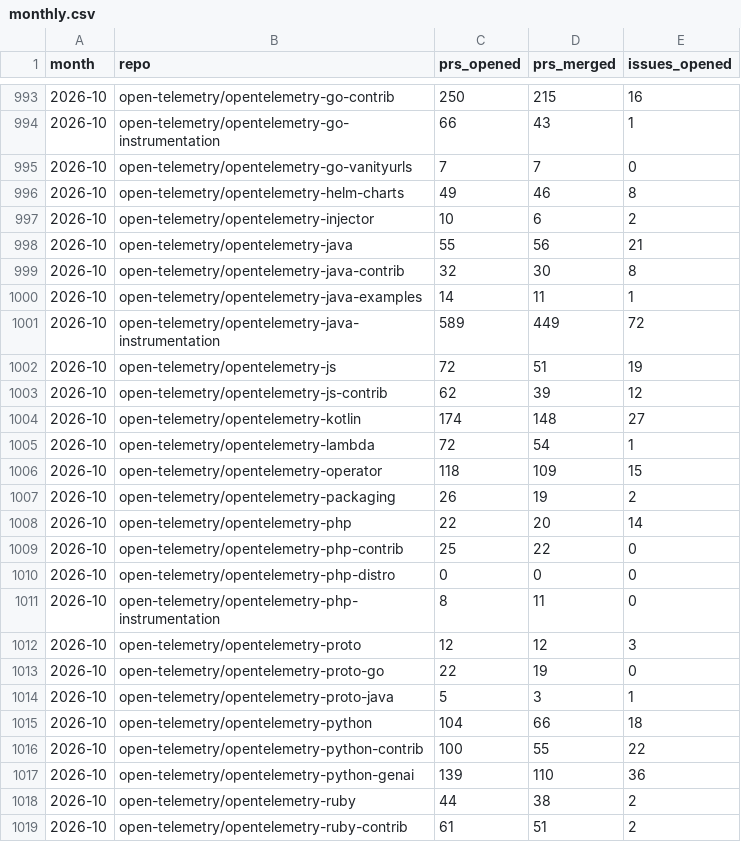
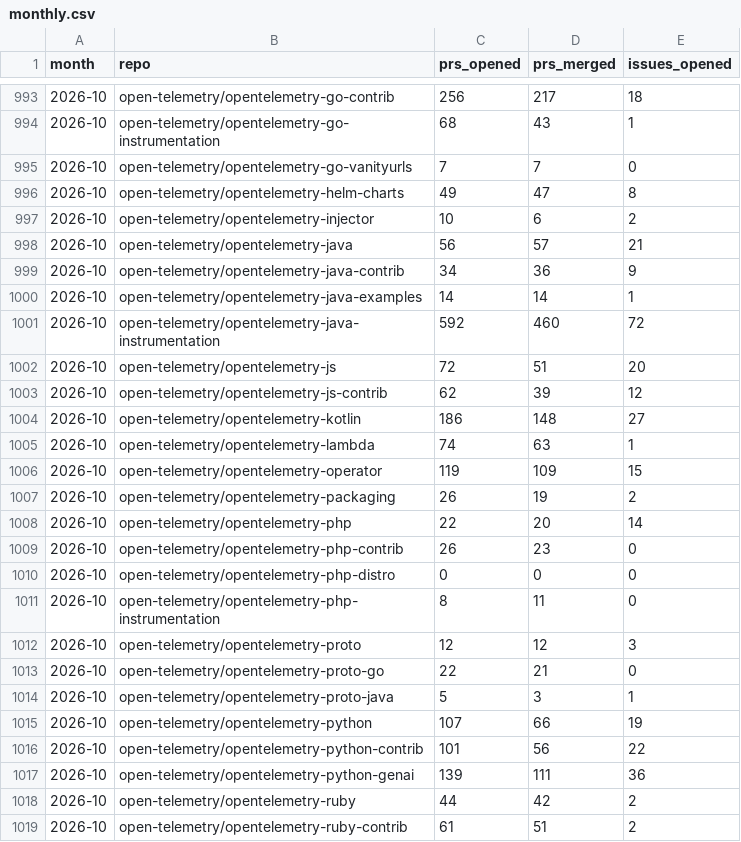
Before and after one commit to Abhimanyu9988/otel-whos-who, a CSV file: data/activity/monthly.csv, drawn as a sheet; only a part is shown, gaps mark what is left out; the diff covers the shown part only.

```diff
--- a/data/activity/monthly.csv
+++ b/data/activity/monthly.csv
@@ -993,18 +993,18 @@ month,repo,prs_opened,prs_merged,issues_opened
-2026-10,open-telemetry/opentelemetry-go-contrib,250,215,16
-2026-10,open-telemetry/opentelemetry-go-instrumentation,66,43,1
+2026-10,open-telemetry/opentelemetry-go-contrib,256,217,18
+2026-10,open-telemetry/opentelemetry-go-instrumentation,68,43,1
 2026-10,open-telemetry/opentelemetry-go-vanityurls,7,7,0
-2026-10,open-telemetry/opentelemetry-helm-charts,49,46,8
+2026-10,open-telemetry/opentelemetry-helm-charts,49,47,8
 2026-10,open-telemetry/opentelemetry-injector,10,6,2
-2026-10,open-telemetry/opentelemetry-java,55,56,21
-2026-10,open-telemetry/opentelemetry-java-contrib,32,30,8
-2026-10,open-telemetry/opentelemetry-java-examples,14,11,1
-2026-10,open-telemetry/opentelemetry-java-instrumentation,589,449,72
-2026-10,open-telemetry/opentelemetry-js,72,51,19
+2026-10,open-telemetry/opentelemetry-java,56,57,21
+2026-10,open-telemetry/opentelemetry-java-contrib,34,36,9
+2026-10,open-telemetry/opentelemetry-java-examples,14,14,1
+2026-10,open-telemetry/opentelemetry-java-instrumentation,592,460,72
+2026-10,open-telemetry/opentelemetry-js,72,51,20
 2026-10,open-telemetry/opentelemetry-js-contrib,62,39,12
-2026-10,open-telemetry/opentelemetry-kotlin,174,148,27
-2026-10,open-telemetry/opentelemetry-lambda,72,54,1
-2026-10,open-telemetry/opentelemetry-operator,118,109,15
+2026-10,open-telemetry/opentelemetry-kotlin,186,148,27
+2026-10,open-telemetry/opentelemetry-lambda,74,63,1
+2026-10,open-telemetry/opentelemetry-operator,119,109,15
 2026-10,open-telemetry/opentelemetry-packaging,26,19,2
 2026-10,open-telemetry/opentelemetry-php,22,20,14
-2026-10,open-telemetry/opentelemetry-php-contrib,25,22,0
+2026-10,open-telemetry/opentelemetry-php-contrib,26,23,0
 2026-10,open-telemetry/opentelemetry-php-distro,0,0,0
@@ -1012,8 +1012,8 @@ month,repo,prs_opened,prs_merged,issues_opened
 2026-10,open-telemetry/opentelemetry-proto,12,12,3
-2026-10,open-telemetry/opentelemetry-proto-go,22,19,0
+2026-10,open-telemetry/opentelemetry-proto-go,22,21,0
 2026-10,open-telemetry/opentelemetry-proto-java,5,3,1
-2026-10,open-telemetry/opentelemetry-python,104,66,18
-2026-10,open-telemetry/opentelemetry-python-contrib,100,55,22
-2026-10,open-telemetry/opentelemetry-python-genai,139,110,36
-2026-10,open-telemetry/opentelemetry-ruby,44,38,2
+2026-10,open-telemetry/opentelemetry-python,107,66,19
+2026-10,open-telemetry/opentelemetry-python-contrib,101,56,22
+2026-10,open-telemetry/opentelemetry-python-genai,139,111,36
+2026-10,open-telemetry/opentelemetry-ruby,44,42,2
 2026-10,open-telemetry/opentelemetry-ruby-contrib,61,51,2
```
Also changed, not shown: 53 edited cells elsewhere in this file, data/activity/daily.csv, 5 other files.
